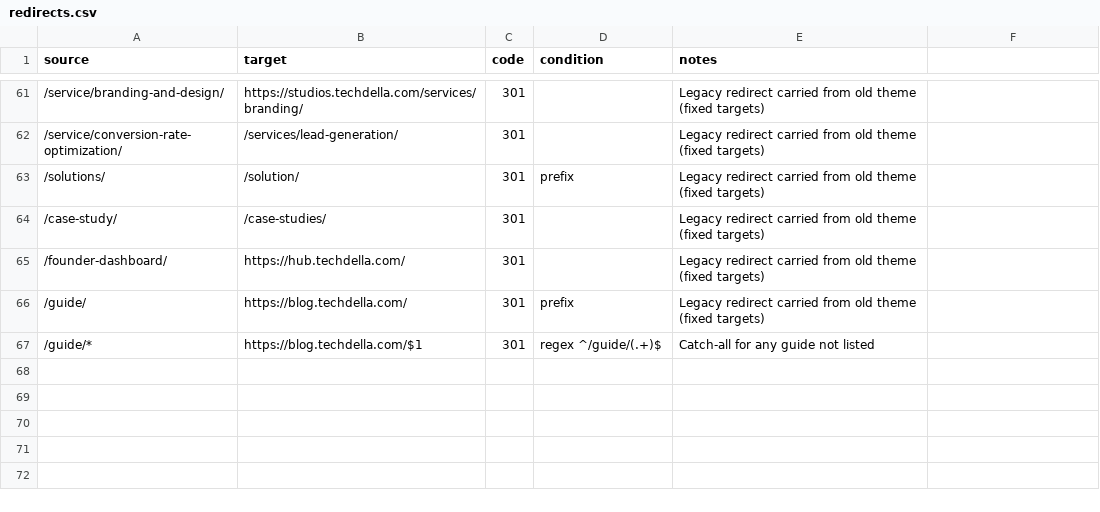
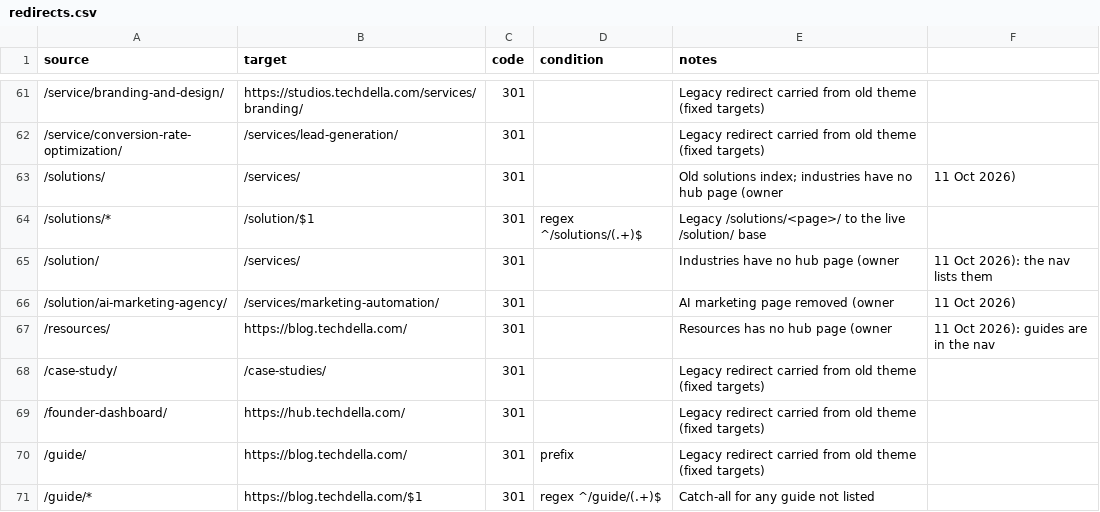
Before and after one commit to Techdella/techdella-website, a CSV file: data/redirects.csv, drawn as a sheet; only a part is shown, gaps mark what is left out.

```diff
--- a/data/redirects.csv
+++ b/data/redirects.csv
@@ -62,3 +62,7 @@ source,target,code,condition,notes
 /service/conversion-rate-optimization/,/services/lead-generation/,301,,Legacy redirect carried from old theme (fixed targets)
-/solutions/,/solution/,301,prefix,Legacy redirect carried from old theme (fixed targets)
+/solutions/,/services/,301,,Old solutions index; industries have no hub page (owner, 11 Oct 2026)
+/solutions/*,/solution/$1,301,regex ^/solutions/(.+)$,Legacy /solutions/<page>/ to the live /solution/ base
+/solution/,/services/,301,,Industries have no hub page (owner, 11 Oct 2026): the nav lists them
+/solution/ai-marketing-agency/,/services/marketing-automation/,301,,AI marketing page removed (owner, 11 Oct 2026)
+/resources/,https://blog.techdella.com/,301,,Resources has no hub page (owner, 11 Oct 2026): guides are in the nav
 /case-study/,/case-studies/,301,,Legacy redirect carried from old theme (fixed targets)
```
Also changed, not shown: data/url-map.csv, 11 other files.
